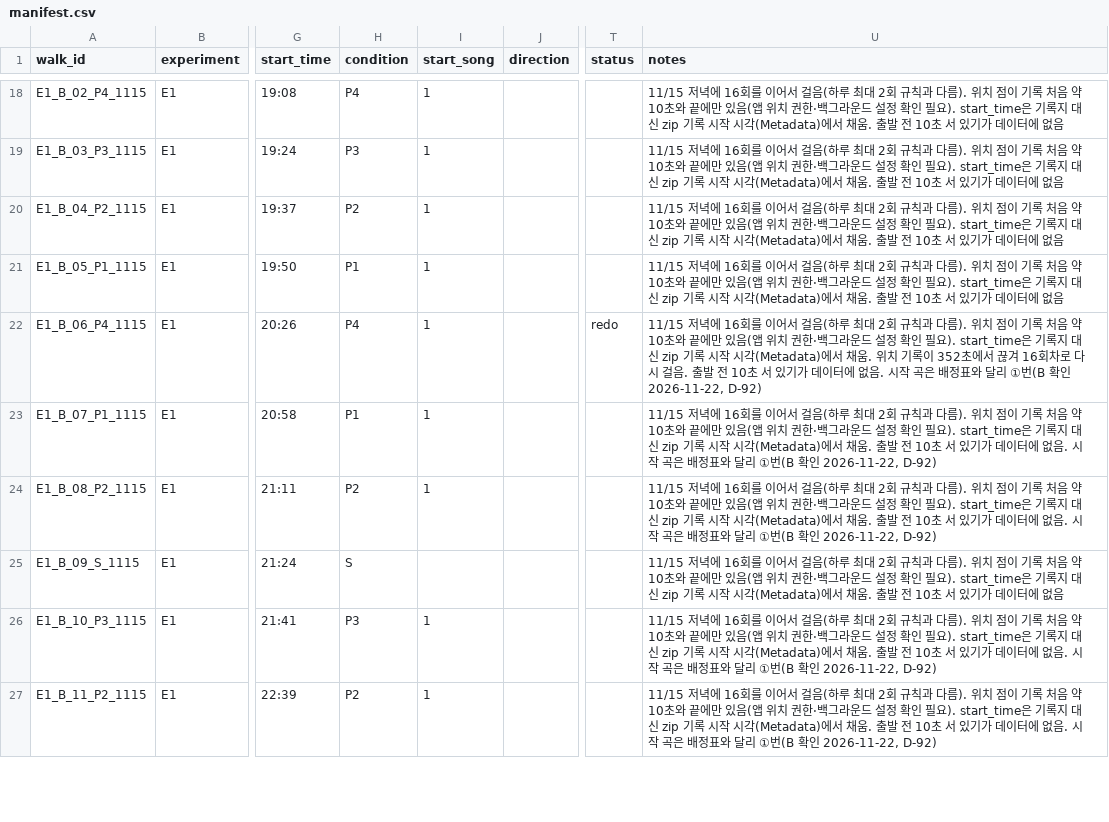
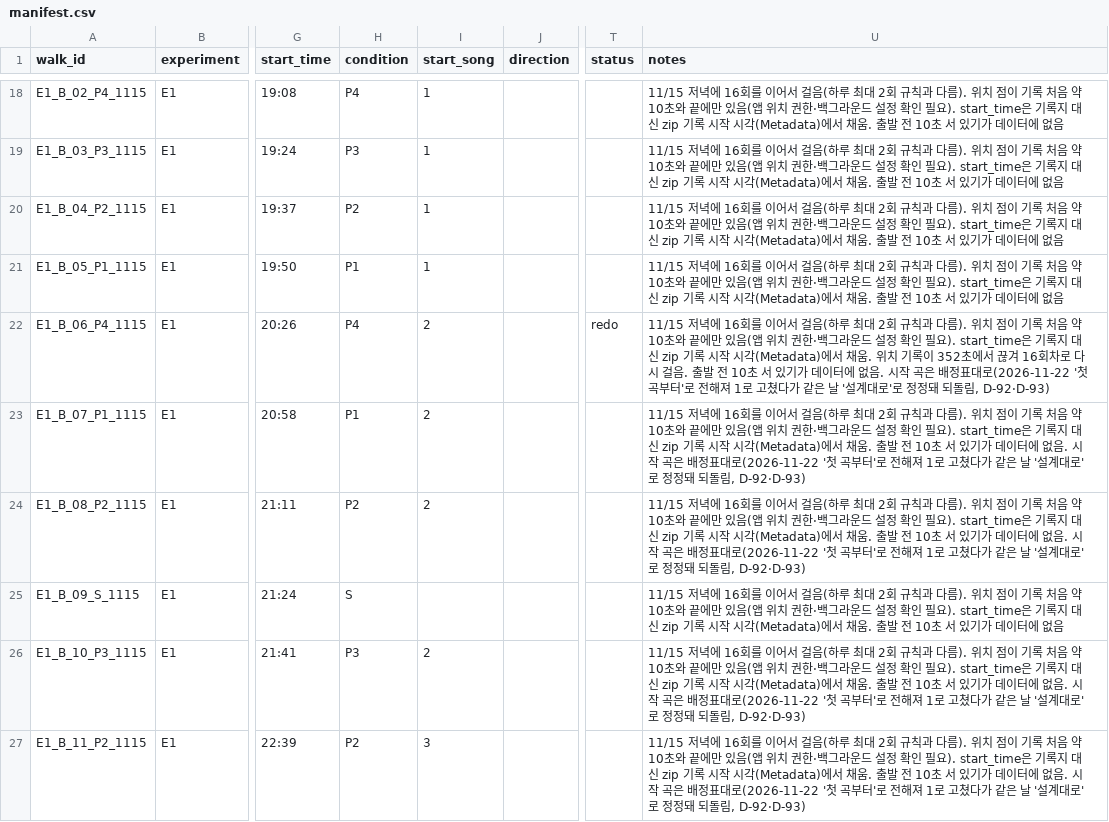
Before and after one commit to joon56/my-ultimate-playlist, a CSV file: data/manifest.csv, drawn as a sheet; only a part is shown, gaps mark what is left out; the diff covers the shown part only; the diff names each change by its address in the sheet, - before the commit and + after, or states it on an @@ line.

```diff
--- a/data/manifest.csv
+++ b/data/manifest.csv
-I22:I24 (start_song): 1
+I22:I24 (start_song): 2
-U22 (notes): …배정표와 달리 ①번(B 확인 2026-11-22, D-92)
+U22 (notes): …배정표대로(2026-11-22 '첫 곡부터'로 전해져 1로 고쳤다가 같은 날 '설계대로'로 정정돼 되돌림, D-92·D-93)
-U23:U24 (notes): …배정표와 달리 ①번(B 확인 2026-11-22, D-92)
+U23:U24 (notes): …배정표대로(2026-11-22 '첫 곡부터'로 전해져 1로 고쳤다가 같은 날 '설계대로'로 정정돼 되돌림, D-92·D-93)
-I26 (start_song): 1
+I26 (start_song): 2
-U26:U27 (notes): …배정표와 달리 ①번(B 확인 2026-11-22, D-92)
+U26:U27 (notes): …배정표대로(2026-11-22 '첫 곡부터'로 전해져 1로 고쳤다가 같은 날 '설계대로'로 정정돼 되돌림, D-92·D-93)
-I27 (start_song): 1
+I27 (start_song): 3
```
Also changed, not shown: 8 edited cells elsewhere in this file, 3 other files.
